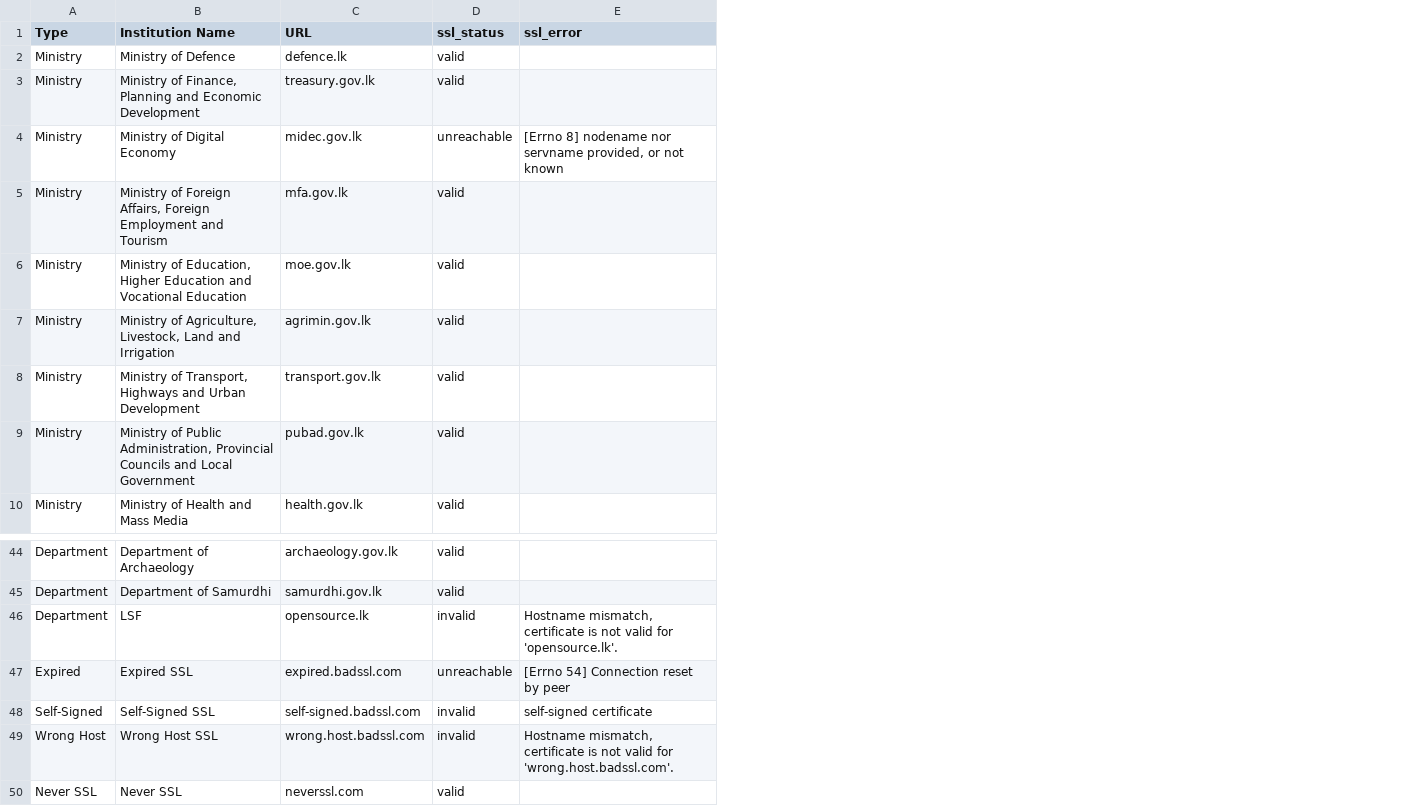
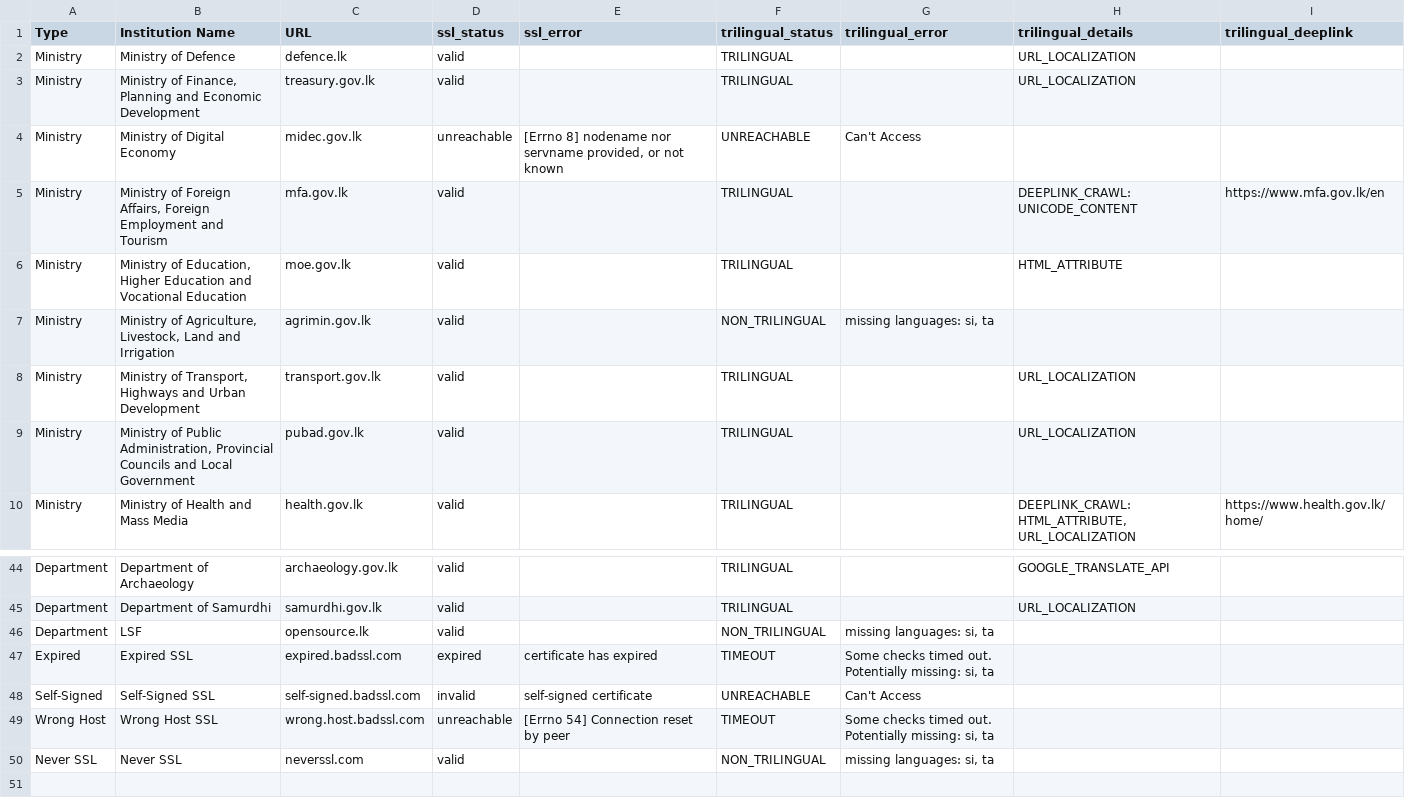
Before and after one commit to ChanukaUOJ/WebsiteScorecard, a CSV file: data/mins_depts_test_scored.csv, drawn as a sheet; only a part is shown, gaps mark what is left out; the diff names each change by its address in the sheet, - before the commit and + after, or states it on an @@ line.

Commit message:
final output csv updated

```diff
--- a/data/mins_depts_test_scored.csv
+++ b/data/mins_depts_test_scored.csv
+column F (trilingual_status), rows 2-10: TRILINGUAL | TRILINGUAL | UNREACHABLE | TRILINGUAL | TRILINGUAL | NON_TRILINGUAL | TRILINGUAL | TRILINGUAL | TRILINGUAL; rows 44-50: TRILINGUAL | TRILINGUAL | NON_TRILINGUAL | TIMEOUT | UNREACHABLE | TIMEOUT | NON_TRILINGUAL
+column G (trilingual_error), rows 4-7: Can't Access |  |  | missing languages: si, ta; rows 46-50: missing languages: si, ta | Some checks timed out. Potentially missing: si, ta | Can't Access | Some checks timed out. Potentially missing: si, ta | missing languages: si, ta
+column H (trilingual_details), rows 2-10: URL_LOCALIZATION | URL_LOCALIZATION |  | DEEPLINK_CRAWL: UNICODE_CONTENT | HTML_ATTRIBUTE |  | URL_LOCALIZATION | URL_LOCALIZATION | DEEPLINK_CRAWL: HTML_ATTRIBUTE, URL_LOCALIZATION; rows 44-45: GOOGLE_TRANSLATE_API | URL_LOCALIZATION
+column I (trilingual_deeplink), rows 5-10: https://www.mfa.gov.lk/en |  |  |  |  | https://www.health.gov.lk/home/
-D46 (ssl_status): invalid
+D46 (ssl_status): valid
-E46 (ssl_error): Hostname mismatch, certificate is not valid for 'opensource.lk'.
+E46 (ssl_error): (empty)
-D47 (ssl_status): unreachable
+D47 (ssl_status): expired
-E47 (ssl_error): [Errno 54] Connection reset by peer
+E47 (ssl_error): certificate has expired
-D49 (ssl_status): invalid
+D49 (ssl_status): unreachable
-E49 (ssl_error): Hostname mismatch, certificate is not valid for 'wrong.host.badssl.com'.
+E49 (ssl_error): [Errno 54] Connection reset by peer
```
